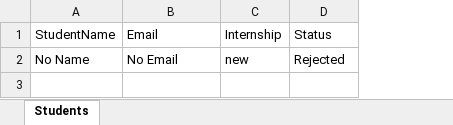
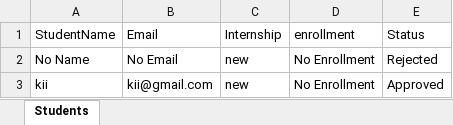
Before and after one commit to PalAnghan/internship-project-management-portal, an Excel workbook: backend/new.xlsx, sheet Students, drawn as a sheet; values as stored, in another font and other column widths than the file's, no borders; the diff names each change by its address in the sheet, - before the commit and + after, or states it on an @@ line.

```diff
--- a/backend/new.xlsx (sheet Students)
+++ b/backend/new.xlsx (sheet Students)
+column D (enrollment), row 2: No Enrollment
+row 3: kii | kii@gmail.com | new | No Enrollment | Approved
```
Also changed, not shown: 12 other files.
